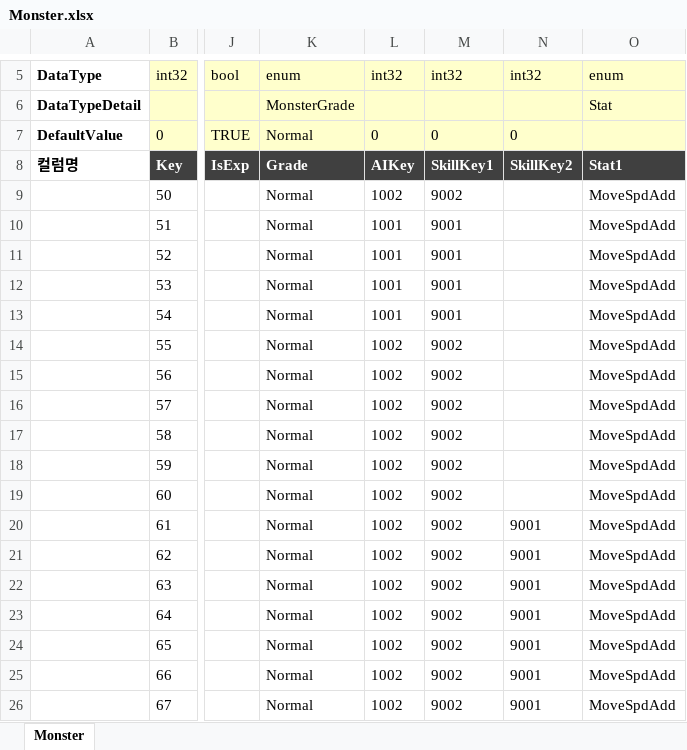
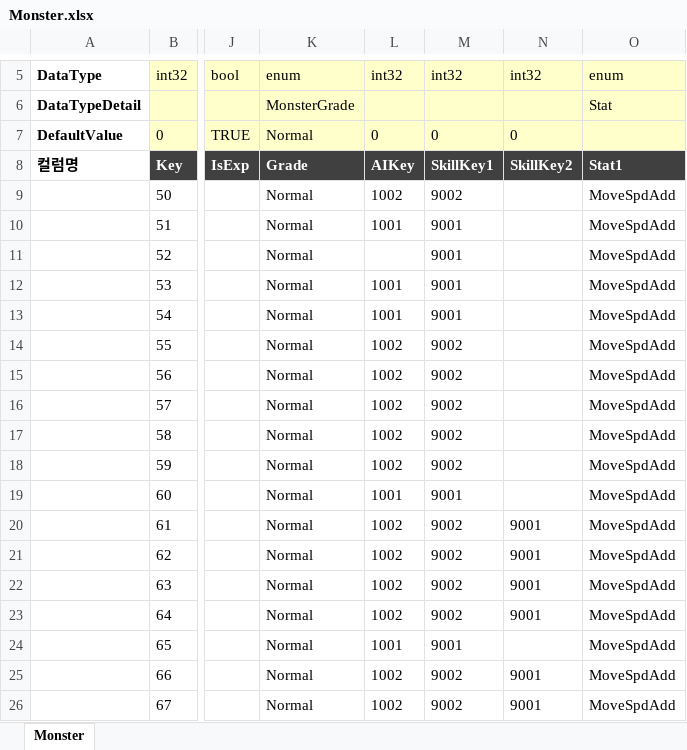
Before and after one commit to TrynBug/MMOGameServerProject, an Excel workbook: Development/Common/GameData/Monster.xlsx, sheet Monster, drawn as a sheet; only a part is shown, gaps mark what is left out; values as stored, in another font and other column widths than the file's, no borders; the diff names each change by its address in the sheet, - before the commit and + after, or states it on an @@ line.

```diff
--- a/Development/Common/GameData/Monster.xlsx (sheet Monster)
+++ b/Development/Common/GameData/Monster.xlsx (sheet Monster)
-L11: 1001
+L11: (empty)
-L19: 1002
+L19: 1001
-M19: 9002
+M19: 9001
-L24: 1002
+L24: 1001
-M24: 9002
+M24: 9001
-N24: 9001
+N24: (empty)
```
Also changed, not shown: Development/Common/GameData/Enum/GameEnum.xlsx, Development/Common/GameData/Skill.xlsx, 28 other files.
